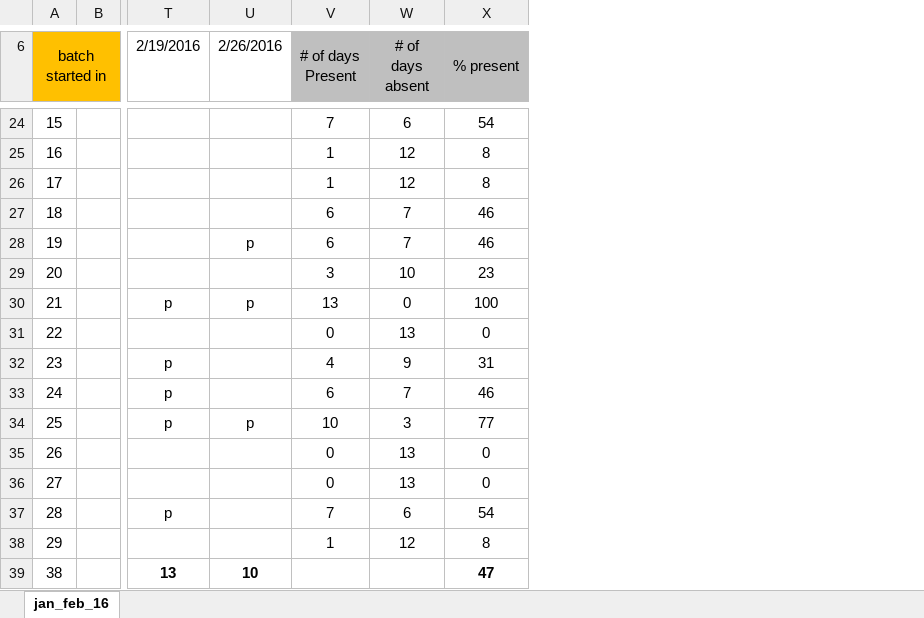
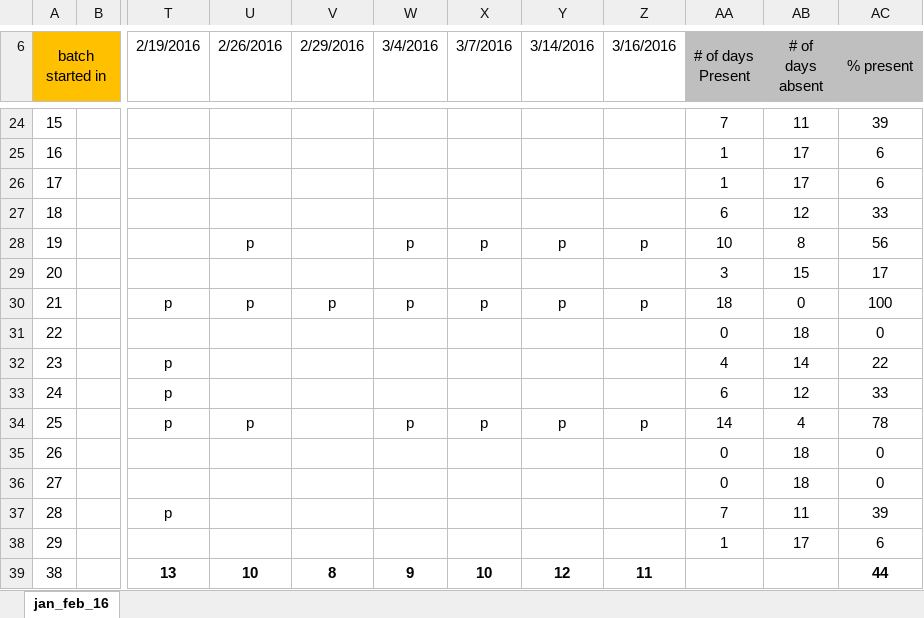
Before and after one commit to maungcox/nsu, an Excel workbook: attendance_oct_nov_jan_nsu_brac_aiub/NSU_ATTENDANCE/attendance_nsu_batch3_jan_feb_16.xlsx, sheet jan_feb_16, drawn as a sheet; only a part is shown, gaps mark what is left out; values as stored, in another font and other column widths than the file's, no borders; addresses are those after the commit; the diff covers the shown part only; the diff names each change by its address in the sheet, - before the commit and + after, or states it on an @@ line.

```diff
--- a/attendance_oct_nov_jan_nsu_brac_aiub/NSU_ATTENDANCE/attendance_nsu_batch3_jan_feb_16.xlsx (sheet jan_feb_16)
+++ b/attendance_oct_nov_jan_nsu_brac_aiub/NSU_ATTENDANCE/attendance_nsu_batch3_jan_feb_16.xlsx (sheet jan_feb_16)
+column V (2/29/2016), rows 30-39: p |  |  |  |  |  |  |  |  | 8
+column W (3/4/2016), rows 28-39: p |  | p |  |  |  | p |  |  |  |  | 9
+column X (3/7/2016), rows 28-39: p |  | p |  |  |  | p |  |  |  |  | 10
+column Y (3/14/2016), rows 28-39: p |  | p |  |  |  | p |  |  |  |  | 12
+column Z (3/16/2016), rows 28-39: p |  | p |  |  |  | p |  |  |  |  | 11
-AB24 (# of days absent): 6
+AB24 (# of days absent): 11
-AC24 (% present): 54
+AC24 (% present): 39
-AB25:AB26 (# of days absent): 12
+AB25:AB26 (# of days absent): 17
-AC25:AC26 (% present): 8
+AC25:AC26 (% present): 6
-AB27 (# of days absent): 7
+AB27 (# of days absent): 12
-AC27 (% present): 46
+AC27 (% present): 33
-AA28 (# of days Present): 6
+AA28 (# of days Present): 10
-AB28 (# of days absent): 7
+AB28 (# of days absent): 8
-AC28 (% present): 46
+AC28 (% present): 56
-AB29 (# of days absent): 10
+AB29 (# of days absent): 15
-AC29 (% present): 23
+AC29 (% present): 17
-AA30 (# of days Present): 13
+AA30 (# of days Present): 18
-AB31 (# of days absent): 13
+AB31 (# of days absent): 18
-AB32 (# of days absent): 9
+AB32 (# of days absent): 14
-AC32 (% present): 31
+AC32 (% present): 22
-AB33 (# of days absent): 7
+AB33 (# of days absent): 12
-AC33 (% present): 46
+AC33 (% present): 33
-AA34 (# of days Present): 10
+AA34 (# of days Present): 14
-AB34 (# of days absent): 3
+AB34 (# of days absent): 4
-AC34 (% present): 77
+AC34 (% present): 78
-AB35:AB36 (# of days absent): 13
+AB35:AB36 (# of days absent): 18
-AB37 (# of days absent): 6
+AB37 (# of days absent): 11
-AC37 (% present): 54
+AC37 (% present): 39
-AB38 (# of days absent): 12
+AB38 (# of days absent): 17
-AC38 (% present): 8
+AC38 (% present): 6
-AC39 (% present): 47
+AC39 (% present): 44
```
Also changed, not shown: 29 edited cells elsewhere in this sheet, formulas that keep their value, attendance_oct_nov_jan_nsu_brac_aiub/NSU_ATTENDANCE/attendance_nsu_batch1_jan_feb_16.xlsx.
